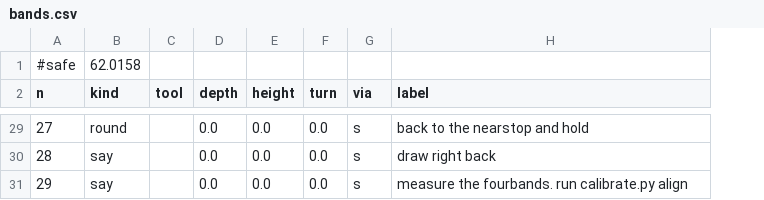
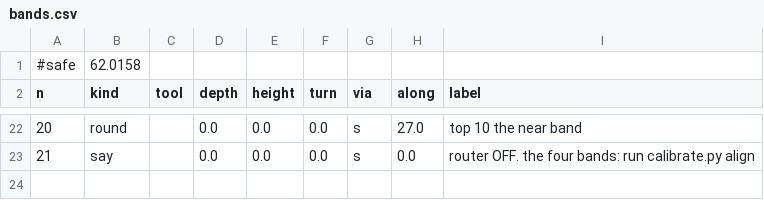
Before and after one commit to jcrigby/offkilter, a CSV file: examples/stick-sled/out/bands.csv, drawn as a sheet; only a part is shown, gaps mark what is left out; removed rows and columns are numbered as before the commit, all else as after; the diff covers the shown part only; the diff names each change by its address in the sheet, - before the commit and + after, or states it on an @@ line.

```diff
--- a/examples/stick-sled/out/bands.csv
+++ b/examples/stick-sled/out/bands.csv
+column H (along), rows 22-23: 27.0 | 0.0
@@ column A (n) renumbered from row 4 down @@
-I22 (label): back to the nearstop and hold
+I22 (label): top 10 the near band
-row 30: 28 | say |  | 0.0 | 0.0 | 0.0 | s | draw right back
-I23 (label): measure the fourbands. run calibrate.py…
+I23 (label): router OFF. the four bands: run calibrate.py…
```
Also changed, not shown: 7 removed rows and 18 edited cells elsewhere in this file, examples/stick-sled/out/probe.csv, 35 other files.
